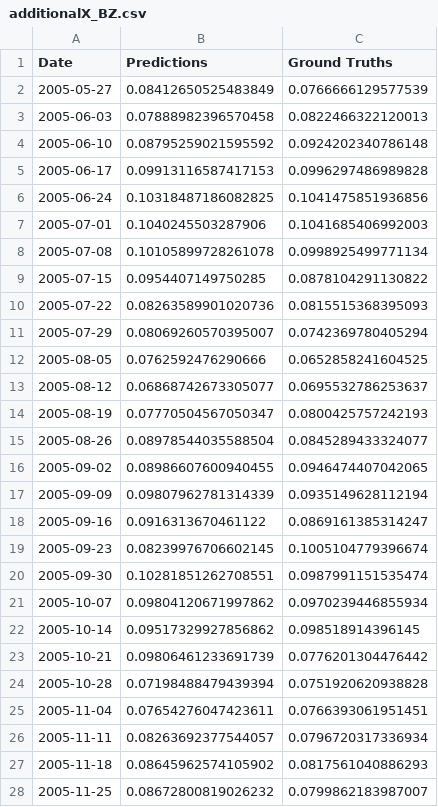
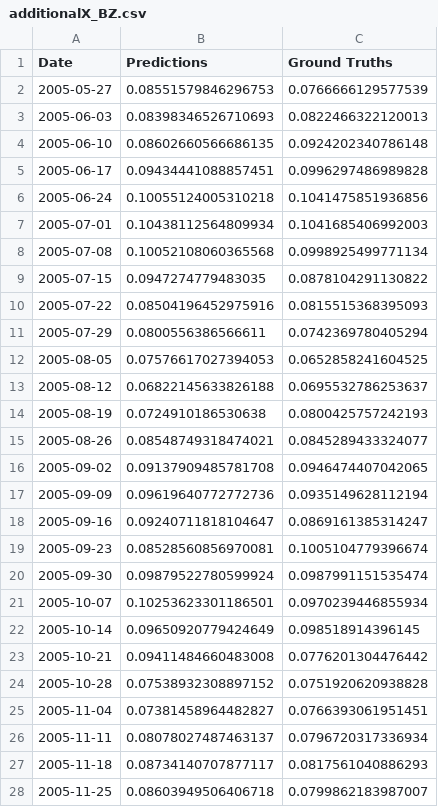
Before and after one commit to kimjuhwan1234/Volatility_Forecasting, a CSV file: Files/BiLSTM/additionalX_BZ.csv, drawn as a sheet; only a part is shown; the diff covers the shown part only.

```diff
--- a/Files/BiLSTM/additionalX_BZ.csv
+++ b/Files/BiLSTM/additionalX_BZ.csv
@@ -1,28 +1,28 @@
 Date,Predictions,Ground Truths
-2005-05-27,0.08412650525483849,0.0766666129577539
-2005-06-03,0.07888982396570458,0.0822466322120013
-2005-06-10,0.08795259021595592,0.0924202340786148
-2005-06-17,0.09913116587417153,0.0996297486989828
-2005-06-24,0.10318487186082825,0.1041475851936856
-2005-07-01,0.1040245503287906,0.1041685406992003
-2005-07-08,0.10105899728261078,0.0998925499771134
-2005-07-15,0.0954407149750285,0.0878104291130822
-2005-07-22,0.08263589901020736,0.0815515368395093
-2005-07-29,0.08069260570395007,0.0742369780405294
-2005-08-05,0.0762592476290666,0.0652858241604525
-2005-08-12,0.06868742673305077,0.0695532786253637
-2005-08-19,0.07770504567050347,0.0800425757242193
-2005-08-26,0.08978544035588504,0.0845289433324077
-2005-09-02,0.08986607600940455,0.0946474407042065
-2005-09-09,0.09807962781314339,0.0935149628112194
-2005-09-16,0.0916313670461122,0.0869161385314247
-2005-09-23,0.08239976706602145,0.1005104779396674
-2005-09-30,0.10281851262708551,0.0987991151535474
-2005-10-07,0.09804120671997862,0.0970239446855934
-2005-10-14,0.09517329927856862,0.098518914396145
-2005-10-21,0.09806461233691739,0.0776201304476442
-2005-10-28,0.07198488479439394,0.0751920620938828
-2005-11-04,0.07654276047423611,0.0766393061951451
-2005-11-11,0.08263692377544057,0.0796720317336934
-2005-11-18,0.08645962574105902,0.0817561040886293
-2005-11-25,0.08672800819026232,0.0799862183987007
+2005-05-27,0.08551579846296753,0.0766666129577539
+2005-06-03,0.08398346526710693,0.0822466322120013
+2005-06-10,0.08602660566686135,0.0924202340786148
+2005-06-17,0.09434441088857451,0.0996297486989828
+2005-06-24,0.10055124005310218,0.1041475851936856
+2005-07-01,0.10438112564809934,0.1041685406992003
+2005-07-08,0.10052108060365568,0.0998925499771134
+2005-07-15,0.0947274779483035,0.0878104291130822
+2005-07-22,0.08504196452975916,0.0815515368395093
+2005-07-29,0.0800556386566611,0.0742369780405294
+2005-08-05,0.07576617027394053,0.0652858241604525
+2005-08-12,0.06822145633826188,0.0695532786253637
+2005-08-19,0.0724910186530638,0.0800425757242193
+2005-08-26,0.08548749318474021,0.0845289433324077
+2005-09-02,0.09137909485781708,0.0946474407042065
+2005-09-09,0.09619640772772736,0.0935149628112194
+2005-09-16,0.09240711818104647,0.0869161385314247
+2005-09-23,0.08528560856970081,0.1005104779396674
+2005-09-30,0.09879522780599924,0.0987991151535474
+2005-10-07,0.10253623301186501,0.0970239446855934
+2005-10-14,0.09650920779424649,0.098518914396145
+2005-10-21,0.09411484660483008,0.0776201304476442
+2005-10-28,0.07538932308897152,0.0751920620938828
+2005-11-04,0.07381458964482827,0.0766393061951451
+2005-11-11,0.08078027487463137,0.0796720317336934
+2005-11-18,0.08734140707877117,0.0817561040886293
+2005-11-25,0.08603949506406718,0.0799862183987007
```
Also changed, not shown: 9 edited cells elsewhere in this file, Files/BiLSTM/additionalX_SP.csv, 16 other files.
